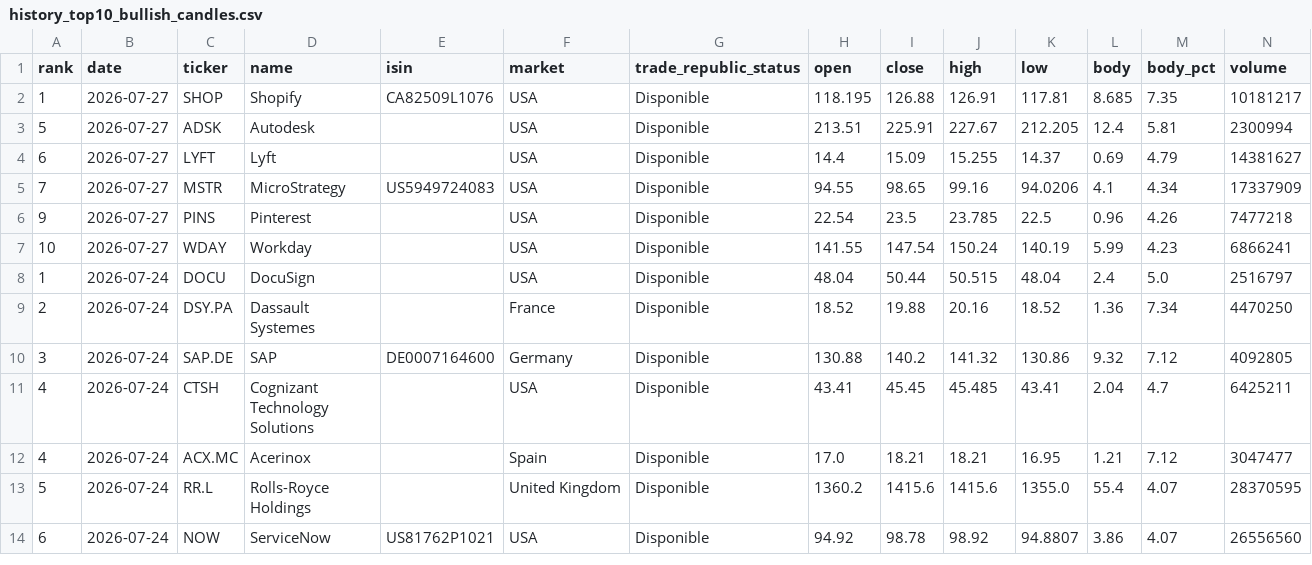
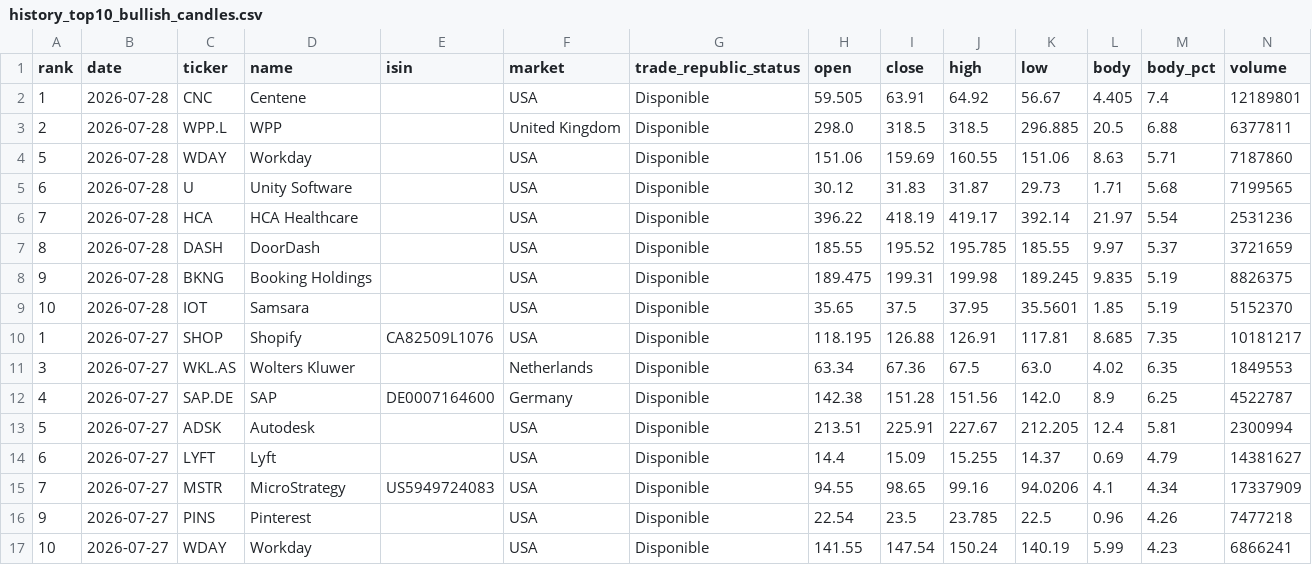
Before and after one commit to instialejandro-stack/stock-candle-scanner-actions, a CSV file: output/history_top10_bullish_candles.csv, drawn as a sheet; only a part is shown; the shorter side is filled out with more unchanged rows; the diff names each change by its address in the sheet, - before the commit and + after, or states it on an @@ line.

```diff
--- a/output/history_top10_bullish_candles.csv
+++ b/output/history_top10_bullish_candles.csv
+row 2: 1 | 2026-07-28 | CNC | Centene |  | USA | Disponible | 59.505 | 63.91 | 64.92 | 56.67 | 4.405 | 7.4 | 12189801
+row 3: 2 | 2026-07-28 | WPP.L | WPP |  | United Kingdom | Disponible | 298.0 | 318.5 | 318.5 | 296.885 | 20.5 | 6.88 | 6377811
+row 4: 5 | 2026-07-28 | WDAY | Workday |  | USA | Disponible | 151.06 | 159.69 | 160.55 | 151.06 | 8.63 | 5.71 | 7187860
+row 5: 6 | 2026-07-28 | U | Unity Software |  | USA | Disponible | 30.12 | 31.83 | 31.87 | 29.73 | 1.71 | 5.68 | 7199565
+row 6: 7 | 2026-07-28 | HCA | HCA Healthcare |  | USA | Disponible | 396.22 | 418.19 | 419.17 | 392.14 | 21.97 | 5.54 | 2531236
+row 7: 8 | 2026-07-28 | DASH | DoorDash |  | USA | Disponible | 185.55 | 195.52 | 195.785 | 185.55 | 9.97 | 5.37 | 3721659
+row 8: 9 | 2026-07-28 | BKNG | Booking Holdings |  | USA | Disponible | 189.475 | 199.31 | 199.98 | 189.245 | 9.835 | 5.19 | 8826375
+row 9: 10 | 2026-07-28 | IOT | Samsara |  | USA | Disponible | 35.65 | 37.5 | 37.95 | 35.5601 | 1.85 | 5.19 | 5152370
+row 11: 3 | 2026-07-27 | WKL.AS | Wolters Kluwer |  | Netherlands | Disponible | 63.34 | 67.36 | 67.5 | 63.0 | 4.02 | 6.35 | 1849553
+row 12: 4 | 2026-07-27 | SAP.DE | SAP | DE0007164600 | Germany | Disponible | 142.38 | 151.28 | 151.56 | 142.0 | 8.9 | 6.25 | 4522787
```
Also changed, not shown: output/history_intraday_candidates.csv, output/intraday_candidates.csv, 2 other files.
